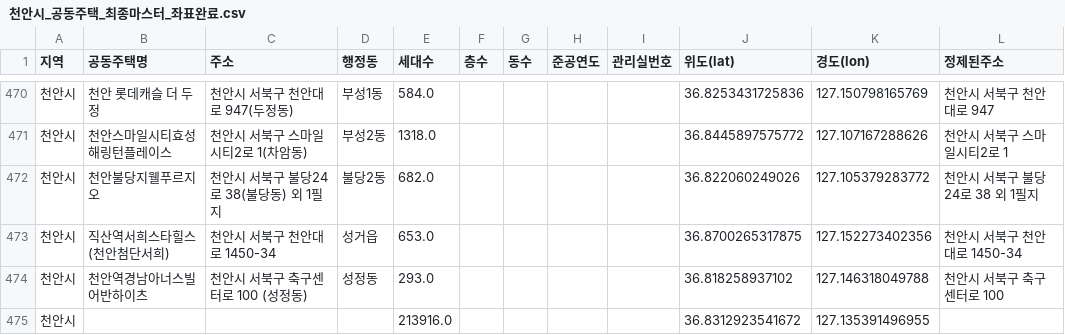
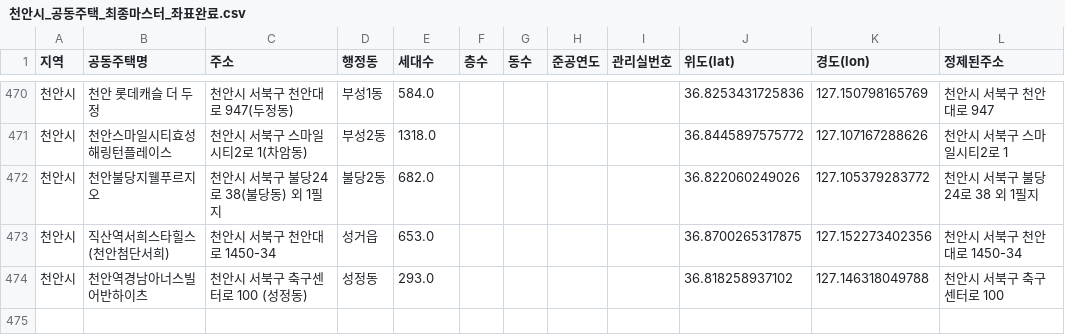
Before and after one commit to talkingpotato9906/cheonan-odor-system-, a CSV file: 천안시_공동주택_최종마스터_좌표완료.csv, drawn as a sheet; only a part is shown, gaps mark what is left out; the diff names each change by its address in the sheet, - before the commit and + after, or states it on an @@ line.

```diff
--- a/천안시_공동주택_최종마스터_좌표완료.csv
+++ b/천안시_공동주택_최종마스터_좌표완료.csv
-row 475: 천안시 |  |  |  | 213916.0 |  |  |  |  | 36.8312923541672 | 127.135391496955
```
Also changed, not shown: 1 other file.
